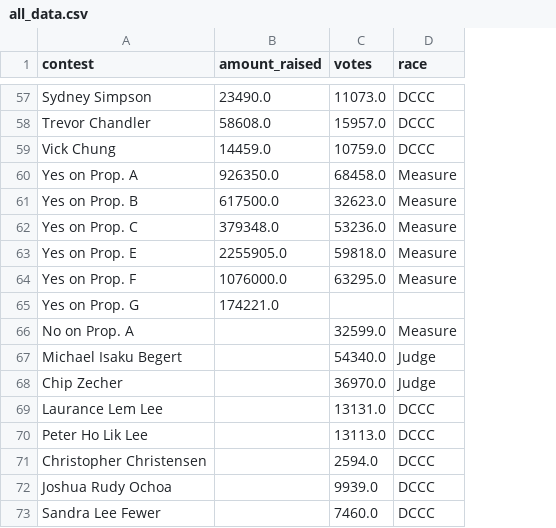
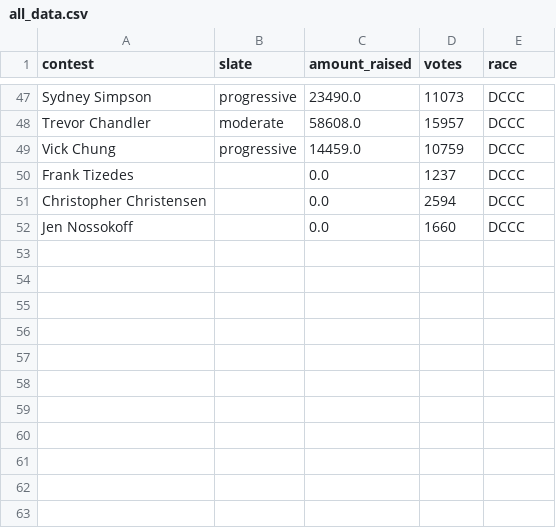
Before and after one commit to MissionLocal/interactives, a CSV file: docs/2024-DCCC-voteshare-spending/all_data.csv, drawn as a sheet; only a part is shown, gaps mark what is left out; removed rows and columns are numbered as before the commit, all else as after; the diff covers the shown part only; the diff names each change by its address in the sheet, - before the commit and + after, or states it on an @@ line.

```diff
--- a/docs/2024-DCCC-voteshare-spending/all_data.csv
+++ b/docs/2024-DCCC-voteshare-spending/all_data.csv
+column B (slate), rows 47-49: progressive | moderate | progressive
-D47 (votes): 11073.0
+D47 (votes): 11073
-D48 (votes): 15957.0
+D48 (votes): 15957
-D49 (votes): 10759.0
+D49 (votes): 10759
-row 60: Yes on Prop. A | 926350.0 | 68458.0 | Measure
-row 61: Yes on Prop. B | 617500.0 | 32623.0 | Measure
-row 62: Yes on Prop. C | 379348.0 | 53236.0 | Measure
-row 63: Yes on Prop. E | 2255905.0 | 59818.0 | Measure
-row 64: Yes on Prop. F | 1076000.0 | 63295.0 | Measure
-row 65: Yes on Prop. G | 174221.0
-row 66: No on Prop. A |  | 32599.0 | Measure
-row 67: Michael Isaku Begert |  | 54340.0 | Judge
-row 68: Chip Zecher |  | 36970.0 | Judge
-row 69: Laurance Lem Lee |  | 13131.0 | DCCC
-row 70: Peter Ho Lik Lee |  | 13113.0 | DCCC
+row 50: Frank Tizedes |  | 0.0 | 1237 | DCCC
-C51 (amount_raised): (empty)
+C51 (amount_raised): 0.0
-D51 (votes): 2594.0
+D51 (votes): 2594
-row 72: Joshua Rudy Ochoa |  | 9939.0 | DCCC
-row 73: Sandra Lee Fewer |  | 7460.0 | DCCC
+row 52: Jen Nossokoff |  | 0.0 | 1660 | DCCC
```
Also changed, not shown: 4 added rows, 14 removed rows and 41 edited cells elsewhere in this file, docs/2024-DCCC-voteshare-spending/votes.csv, 4 other files.
